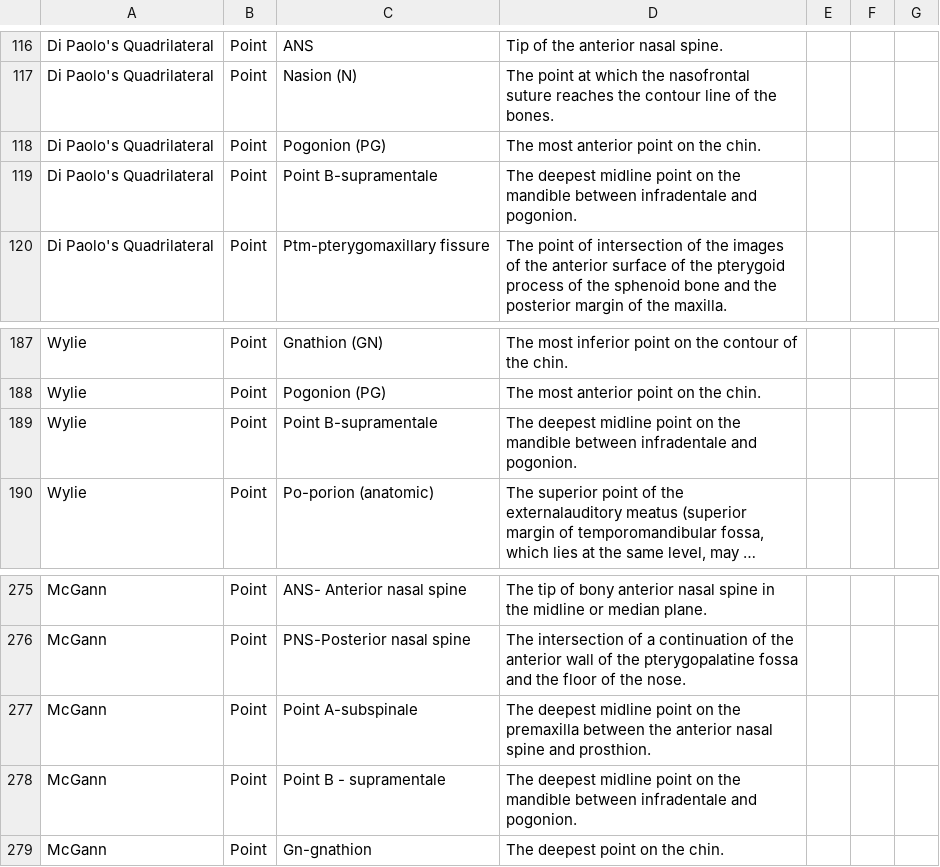
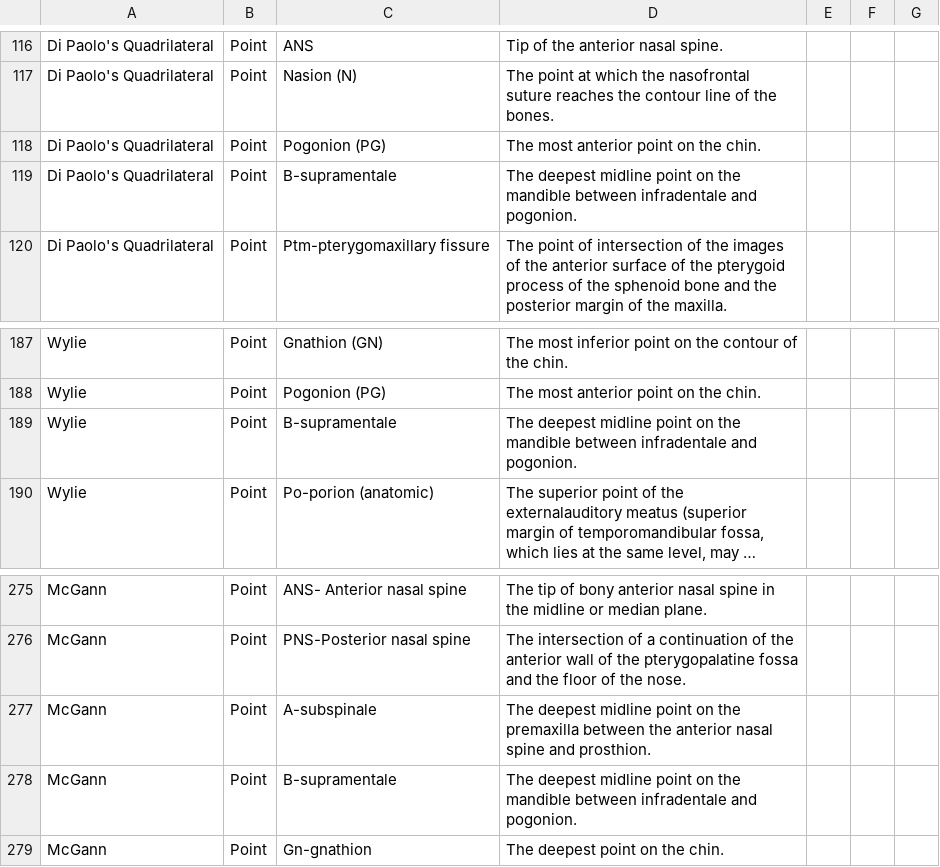
Before and after one commit to Muhammad-Nabeel-Sh/CephaloStudio-Website, a CSV file: Data/LateralCeph.csv, drawn as a sheet; only a part is shown, gaps mark what is left out; long unchanged cells end in …; the diff covers the shown part only; the diff names each change by its address in the sheet, - before the commit and + after, or states it on an @@ line.

```diff
--- a/Data/LateralCeph.csv
+++ b/Data/LateralCeph.csv
-C119: Point B-supramentale
+C119: B-supramentale
-C189: Point B-supramentale
+C189: B-supramentale
-C277: Point A-subspinale
+C277: A-subspinale
-C278: Point B - supramentale
+C278: B-supramentale
```
Also changed, not shown: 12 edited cells elsewhere in this file, Data/AnalysisMeasurements.csv, 2 other files.
